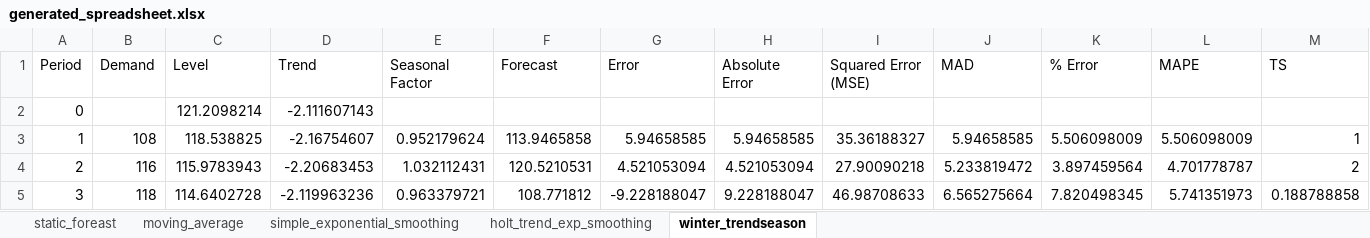
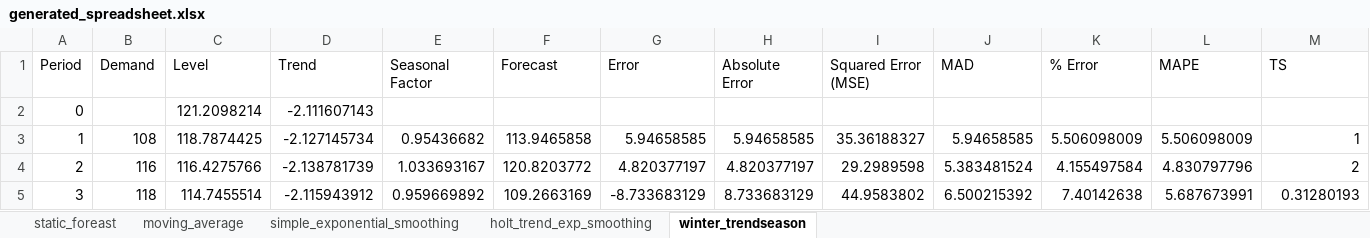
Before and after one commit to yuu511/python_excel_forecasting, an Excel workbook: hw4/pizza/generated_spreadsheet.xlsx, sheet winter_trendseason, drawn as a sheet; only a part is shown; values as stored, in another font and other column widths than the file's, no borders; the diff covers the shown part only; the diff names each change by its address in the sheet, - before the commit and + after, or states it on an @@ line.

```diff
--- a/hw4/pizza/generated_spreadsheet.xlsx (sheet winter_trendseason)
+++ b/hw4/pizza/generated_spreadsheet.xlsx (sheet winter_trendseason)
-C3 (Level): 118.538825
+C3 (Level): 118.7874425
-D3 (Trend): -2.16754607
+D3 (Trend): -2.127145734
-E3 (Seasonal Factor): 0.952179624
+E3 (Seasonal Factor): 0.95436682
-C4 (Level): 115.9783943
+C4 (Level): 116.4275766
-D4 (Trend): -2.20683453
+D4 (Trend): -2.138781739
-E4 (Seasonal Factor): 1.032112431
+E4 (Seasonal Factor): 1.033693167
-F4 (Forecast): 120.5210531
+F4 (Forecast): 120.8203772
-G4 (Error): 4.521053094
+G4 (Error): 4.820377197
-H4 (Absolute Error): 4.521053094
+H4 (Absolute Error): 4.820377197
-I4 (Squared Error (MSE)): 27.90090218
+I4 (Squared Error (MSE)): 29.2989598
-J4 (MAD): 5.233819472
+J4 (MAD): 5.383481524
-K4 (% Error): 3.897459564
+K4 (% Error): 4.155497584
-L4 (MAPE): 4.701778787
+L4 (MAPE): 4.830797796
-C5 (Level): 114.6402728
+C5 (Level): 114.7455514
-D5 (Trend): -2.119963236
+D5 (Trend): -2.115943912
-E5 (Seasonal Factor): 0.963379721
+E5 (Seasonal Factor): 0.959669892
-F5 (Forecast): 108.771812
+F5 (Forecast): 109.2663169
-G5 (Error): -9.228188047
+G5 (Error): -8.733683129
-H5 (Absolute Error): 9.228188047
+H5 (Absolute Error): 8.733683129
-I5 (Squared Error (MSE)): 46.98708633
+I5 (Squared Error (MSE)): 44.9583802
-J5 (MAD): 6.565275664
+J5 (MAD): 6.500215392
-K5 (% Error): 7.820498345
+K5 (% Error): 7.40142638
-L5 (MAPE): 5.741351973
+L5 (MAPE): 5.687673991
-M5 (TS): 0.188788858
+M5 (TS): 0.31280193
```
Also changed, not shown: 107 edited cells elsewhere in this sheet, sheet holt_trend_exp_smoothing, sheet simple_exponential_smoothing, hw4/ABC_alpha0.1/generated_spreadsheet.xlsx, hw4/flower/generated_spreadsheet.xlsx, 24 other files.
